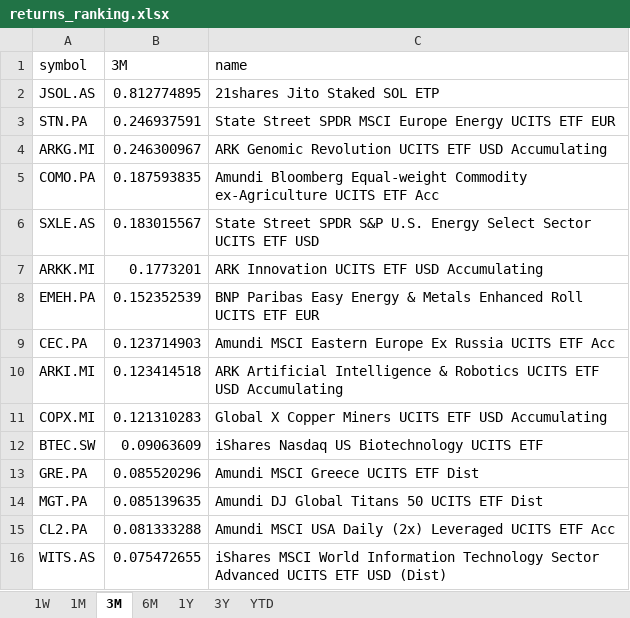
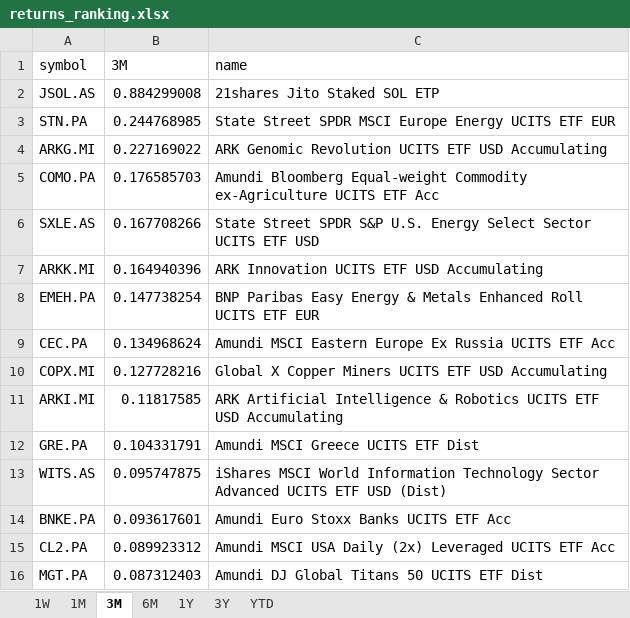
Before and after one commit to laceto/myfinance2, an Excel workbook: data/results/etf/returns_ranking.xlsx, sheet 3M, drawn as a sheet; values as stored, in another font and other column widths than the file's, no borders; removed rows and columns are numbered as before the commit, all else as after; the diff names each change by its address in the sheet, - before the commit and + after, or states it on an @@ line.

```diff
--- a/data/results/etf/returns_ranking.xlsx (sheet 3M)
+++ b/data/results/etf/returns_ranking.xlsx (sheet 3M)
-B2 (3M): 0.812774895
+B2 (3M): 0.884299008
-B3 (3M): 0.246937591
+B3 (3M): 0.244768985
-B4 (3M): 0.246300967
+B4 (3M): 0.227169022
-B5 (3M): 0.187593835
+B5 (3M): 0.176585703
-B6 (3M): 0.183015567
+B6 (3M): 0.167708266
-B7 (3M): 0.1773201
+B7 (3M): 0.164940396
-B8 (3M): 0.152352539
+B8 (3M): 0.147738254
-B9 (3M): 0.123714903
+B9 (3M): 0.134968624
-row 10: ARKI.MI | 0.123414518 | ARK Artificial Intelligence & Robotics UCITS ETF USD Accumulating
-B10 (3M): 0.121310283
+B10 (3M): 0.127728216
-row 12: BTEC.SW | 0.09063609 | iShares Nasdaq US Biotechnology UCITS ETF
+row 11: ARKI.MI | 0.11817585 | ARK Artificial Intelligence & Robotics UCITS ETF USD Accumulating
-B12 (3M): 0.085520296
+B12 (3M): 0.104331791
-row 14: MGT.PA | 0.085139635 | Amundi DJ Global Titans 50 UCITS ETF Dist
-row 15: CL2.PA | 0.081333288 | Amundi MSCI USA Daily (2x) Leveraged UCITS ETF Acc
-B13 (3M): 0.075472655
+B13 (3M): 0.095747875
+row 14: BNKE.PA | 0.093617601 | Amundi Euro Stoxx Banks UCITS ETF Acc
+row 15: CL2.PA | 0.089923312 | Amundi MSCI USA Daily (2x) Leveraged UCITS ETF Acc
+row 16: MGT.PA | 0.087312403 | Amundi DJ Global Titans 50 UCITS ETF Dist
```
Also changed, not shown: sheet 1W, sheet 1M, sheet 1Y, sheet 3Y, sheet 6M, sheet YTD, 2 other files.
